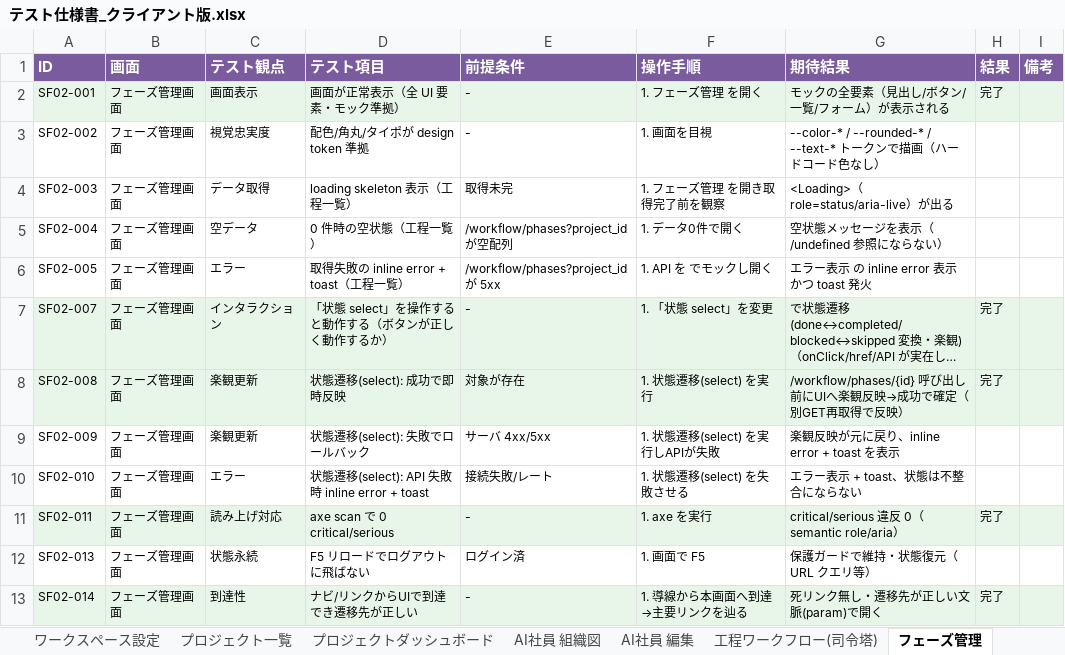
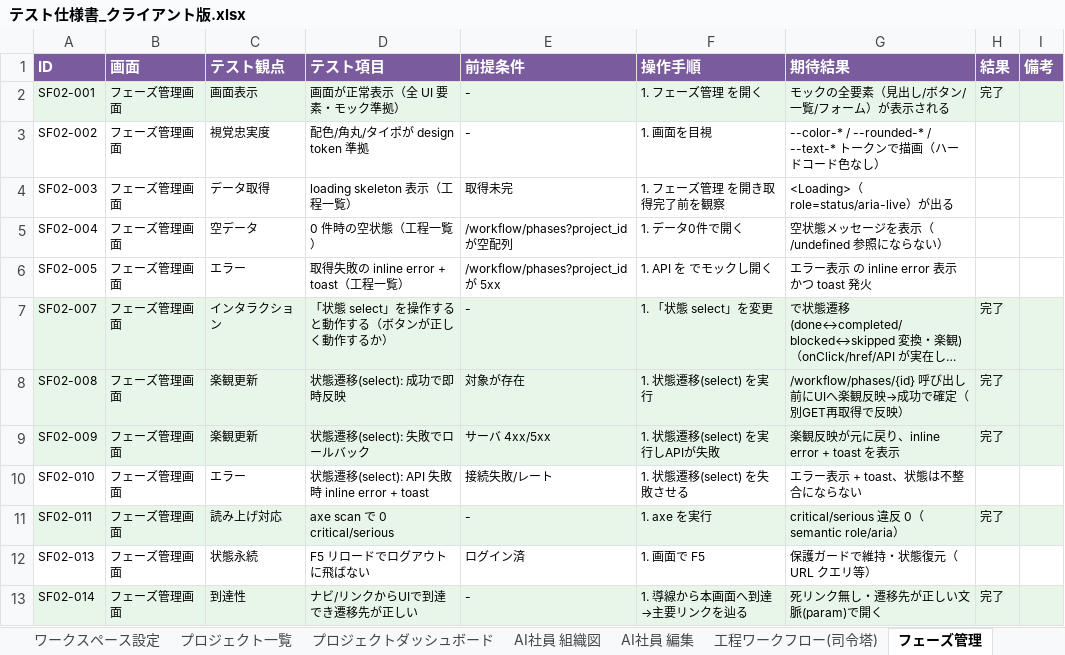
Before and after one commit to engine-base/Atelier, an Excel workbook: apps/web/.qa/テスト仕様書_クライアント版.xlsx, sheet フェーズ管理, drawn as a sheet; long unchanged cells end in …; values as stored, in another font and other column widths than the file's, no borders; the diff names each change by its address in the sheet, - before the commit and + after, or states it on an @@ line.

```diff
--- a/apps/web/.qa/テスト仕様書_クライアント版.xlsx (sheet フェーズ管理)
+++ b/apps/web/.qa/テスト仕様書_クライアント版.xlsx (sheet フェーズ管理)
-A9:I9 fill: none
+A9:I9 fill: #E8F5E9
-H9 (結果): (empty)
+H9 (結果): 完了
```
Also changed, not shown: sheet 自動スケジュール(cron), sheet 承認インボックス, sheet 概要, apps/web/.qa/テスト仕様書_エンジニア版.xlsx, 22 other files.
